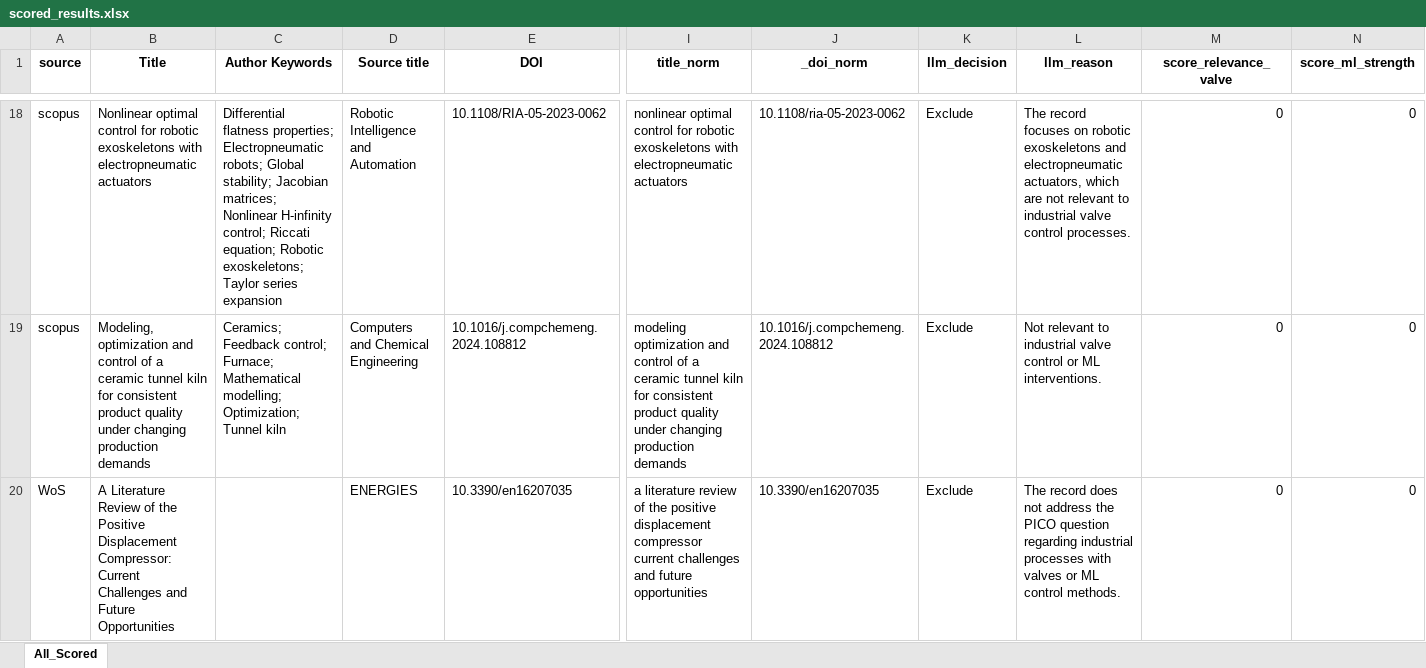
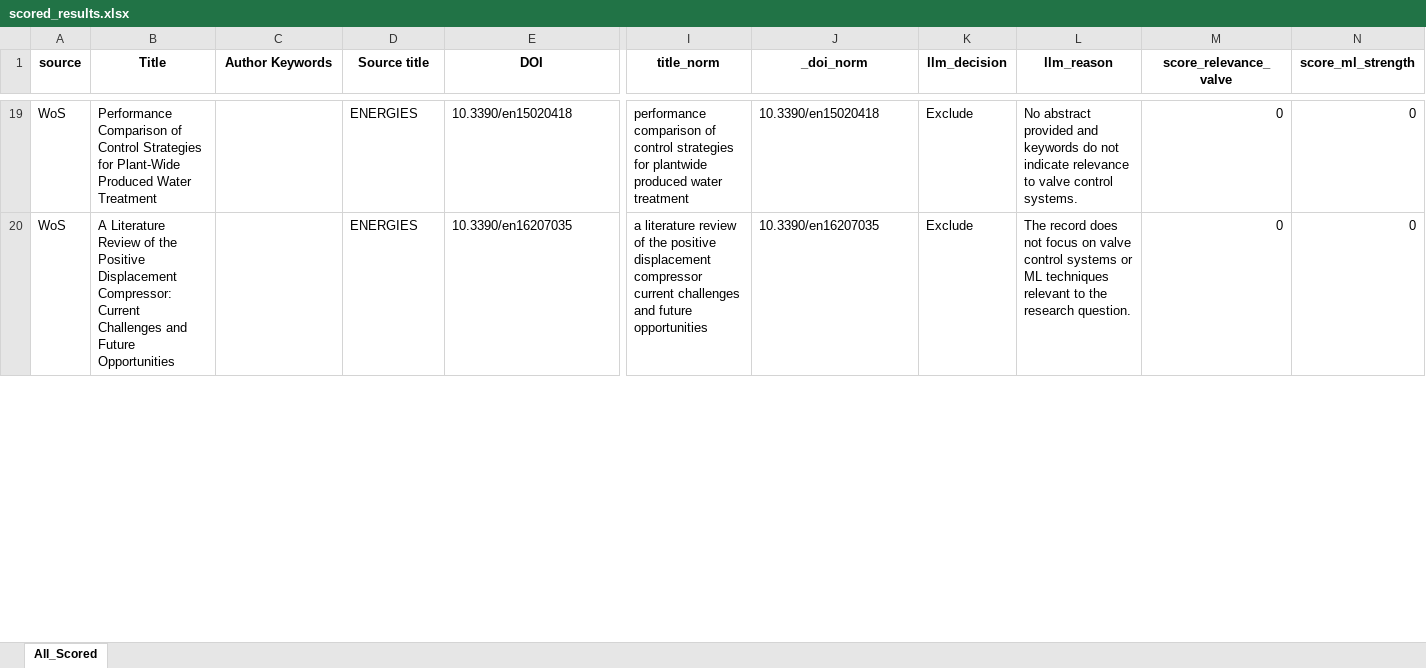
Before and after one commit to marcosdh1987/phd-pid-vs-ml, an Excel workbook: data/scored_results.xlsx, sheet All_Scored, drawn as a sheet; only a part is shown, gaps mark what is left out; values as stored, in another font and other column widths than the file's, no borders; removed rows and columns are numbered as before the commit, all else as after; rows hold the shown columns only; the diff covers the shown part only; the diff names each change by its address in the sheet, - before the commit and + after, or states it on an @@ line.

```diff
--- a/data/scored_results.xlsx (sheet All_Scored)
+++ b/data/scored_results.xlsx (sheet All_Scored)
-A19 (source): scopus
+A19 (source): WoS
-B19 (Title): Nonlinear optimal control for robotic exoskeletons with electropneumatic actuators
+B19 (Title): Performance Comparison of Control Strategies for Plant-Wide Produced Water Treatment
-C19 (Author Keywords): Differential flatness properties; Electropneumatic robots; Global stability; Jacobian matrices; Nonlinear H-infinity control; Riccati equation; Robotic exoskeletons; Taylor series expansion
+C19 (Author Keywords): (empty)
-D19 (Source title): Robotic Intelligence and Automation
+D19 (Source title): ENERGIES
-E19 (DOI): 10.1108/RIA-05-2023-0062
+E19 (DOI): 10.3390/en15020418
-I19 (title_norm): nonlinear optimal control for robotic exoskeletons with electropneumatic actuators
+I19 (title_norm): performance comparison of control strategies for plantwide produced water treatment
-J19 (_doi_norm): 10.1108/ria-05-2023-0062
+J19 (_doi_norm): 10.3390/en15020418
-L19 (llm_reason): The record focuses on robotic exoskeletons and electropneumatic actuators, which are not relevant to industrial valve control processes.
+L19 (llm_reason): No abstract provided and keywords do not indicate relevance to valve control systems.
-row 19: scopus | Modeling, optimization and control of a ceramic tunnel kiln for consistent product quality under changing production demands | Ceramics; Feedback control; Furnace; Mathematical modelling; Optimization; Tunnel kiln | Computers and Chemical Engineering | 10.1016/j.compchemeng.2024.108812 | modeling optimization and control of a ceramic tunnel kiln for consistent product quality under changing production demands | 10.1016/j.compchemeng.2024.108812 | Exclude | Not relevant to industrial valve control or ML interventions. | 0 | 0
-L20 (llm_reason): …does not address the PICO question regarding industrial processes with valves or ML control methods.
+L20 (llm_reason): …does not focus on valve control systems or ML techniques relevant to the research question.
```
Also changed, not shown: 8 added rows, 7 removed rows and 161 edited cells elsewhere in this sheet, data/Top10.xlsx, 3 other files.
